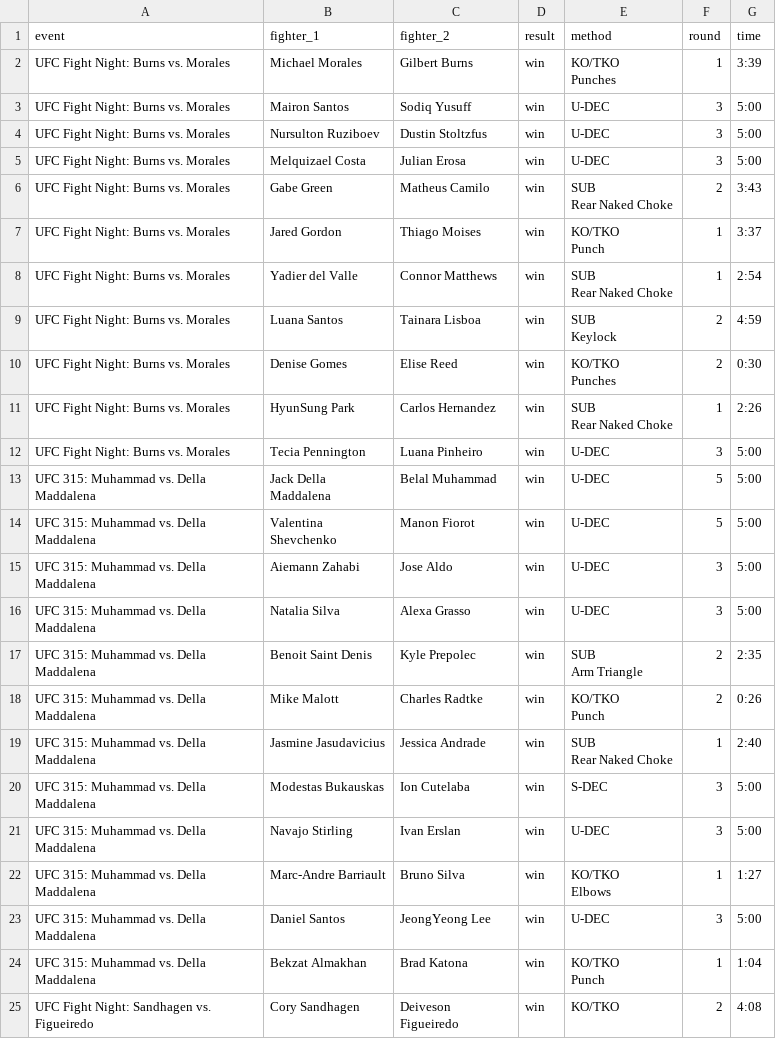
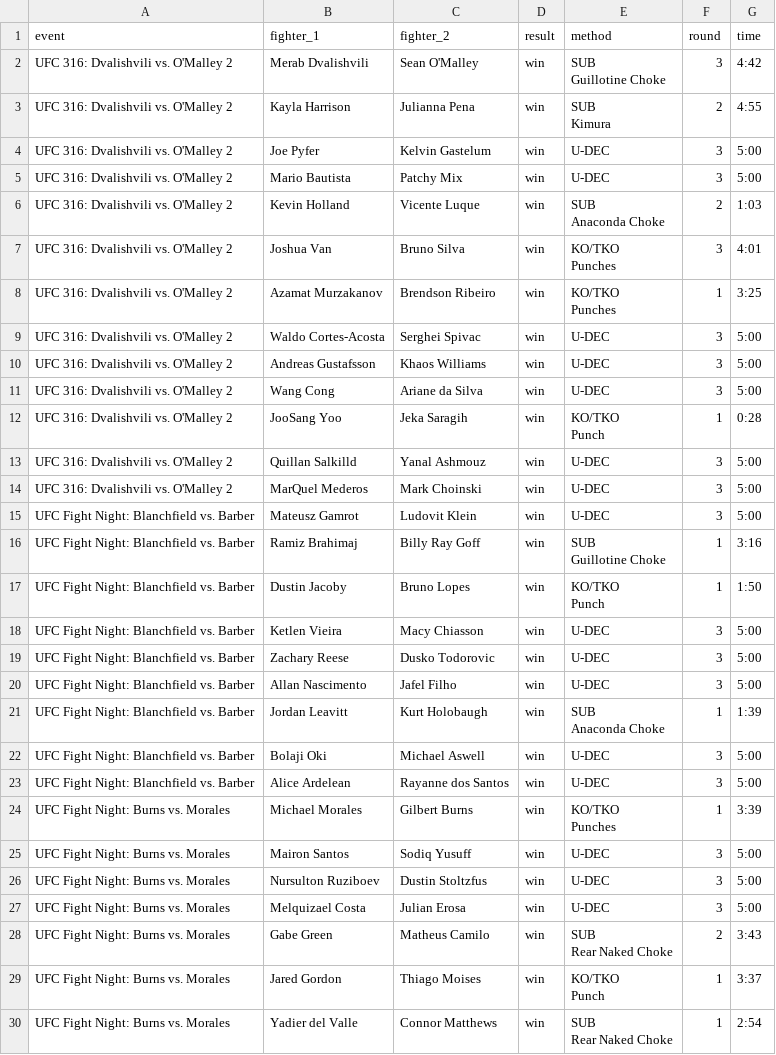
Before and after one commit to Ajith-Bondili/UFC-Fight-Predictor, a CSV file: backend/data/ufcfights.csv, drawn as a sheet; only a part is shown; the shorter side is filled out with more unchanged rows; ↵ is a line break in a cell; the diff names each change by its address in the sheet, - before the commit and + after, or states it on an @@ line.

```diff
--- a/backend/data/ufcfights.csv
+++ b/backend/data/ufcfights.csv
+row 2: UFC 316: Dvalishvili vs. O'Malley 2 | Merab Dvalishvili | Sean O'Malley | win | SUB ↵ Guillotine Choke | 3 | 4:42
+row 3: UFC 316: Dvalishvili vs. O'Malley 2 | Kayla Harrison | Julianna Pena | win | SUB ↵ Kimura | 2 | 4:55
+row 4: UFC 316: Dvalishvili vs. O'Malley 2 | Joe Pyfer | Kelvin Gastelum | win | U-DEC | 3 | 5:00
+row 5: UFC 316: Dvalishvili vs. O'Malley 2 | Mario Bautista | Patchy Mix | win | U-DEC | 3 | 5:00
+row 6: UFC 316: Dvalishvili vs. O'Malley 2 | Kevin Holland | Vicente Luque | win | SUB ↵ Anaconda Choke | 2 | 1:03
+row 7: UFC 316: Dvalishvili vs. O'Malley 2 | Joshua Van | Bruno Silva | win | KO/TKO ↵ Punches | 3 | 4:01
+row 8: UFC 316: Dvalishvili vs. O'Malley 2 | Azamat Murzakanov | Brendson Ribeiro | win | KO/TKO ↵ Punches | 1 | 3:25
+row 9: UFC 316: Dvalishvili vs. O'Malley 2 | Waldo Cortes-Acosta | Serghei Spivac | win | U-DEC | 3 | 5:00
+row 10: UFC 316: Dvalishvili vs. O'Malley 2 | Andreas Gustafsson | Khaos Williams | win | U-DEC | 3 | 5:00
+row 11: UFC 316: Dvalishvili vs. O'Malley 2 | Wang Cong | Ariane da Silva | win | U-DEC | 3 | 5:00
+row 12: UFC 316: Dvalishvili vs. O'Malley 2 | JooSang Yoo | Jeka Saragih | win | KO/TKO ↵ Punch | 1 | 0:28
+row 13: UFC 316: Dvalishvili vs. O'Malley 2 | Quillan Salkilld | Yanal Ashmouz | win | U-DEC | 3 | 5:00
+row 14: UFC 316: Dvalishvili vs. O'Malley 2 | MarQuel Mederos | Mark Choinski | win | U-DEC | 3 | 5:00
+row 15: UFC Fight Night: Blanchfield vs. Barber | Mateusz Gamrot | Ludovit Klein | win | U-DEC | 3 | 5:00
+row 16: UFC Fight Night: Blanchfield vs. Barber | Ramiz Brahimaj | Billy Ray Goff | win | SUB ↵ Guillotine Choke | 1 | 3:16
+row 17: UFC Fight Night: Blanchfield vs. Barber | Dustin Jacoby | Bruno Lopes | win | KO/TKO ↵ Punch | 1 | 1:50
+row 18: UFC Fight Night: Blanchfield vs. Barber | Ketlen Vieira | Macy Chiasson | win | U-DEC | 3 | 5:00
+row 19: UFC Fight Night: Blanchfield vs. Barber | Zachary Reese | Dusko Todorovic | win | U-DEC | 3 | 5:00
+row 20: UFC Fight Night: Blanchfield vs. Barber | Allan Nascimento | Jafel Filho | win | U-DEC | 3 | 5:00
+row 21: UFC Fight Night: Blanchfield vs. Barber | Jordan Leavitt | Kurt Holobaugh | win | SUB ↵ Anaconda Choke | 1 | 1:39
+row 22: UFC Fight Night: Blanchfield vs. Barber | Bolaji Oki | Michael Aswell | win | U-DEC | 3 | 5:00
+row 23: UFC Fight Night: Blanchfield vs. Barber | Alice Ardelean | Rayanne dos Santos | win | U-DEC | 3 | 5:00
```
